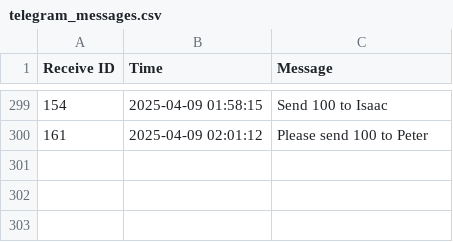
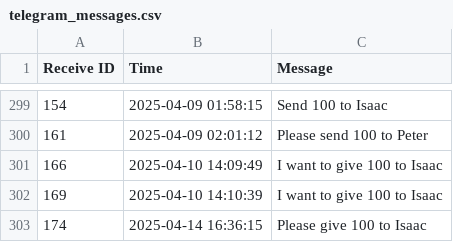
Before and after one commit to 21104988d/AF3214, a CSV file: Assignment/telegram_messages.csv, drawn as a sheet; only a part is shown, gaps mark what is left out; the diff names each change by its address in the sheet, - before the commit and + after, or states it on an @@ line.

```diff
--- a/Assignment/telegram_messages.csv
+++ b/Assignment/telegram_messages.csv
+row 301: 166 | 2025-04-10 14:09:49 | I want to give 100 to Isaac
+row 302: 169 | 2025-04-10 14:10:39 | I want to give 100 to Isaac
+row 303: 174 | 2025-04-14 16:36:15 | Please give 100 to Isaac
```
Also changed, not shown: Assignment/llm_history.csv, Assignment/transaction_history.csv, 4 other files.
